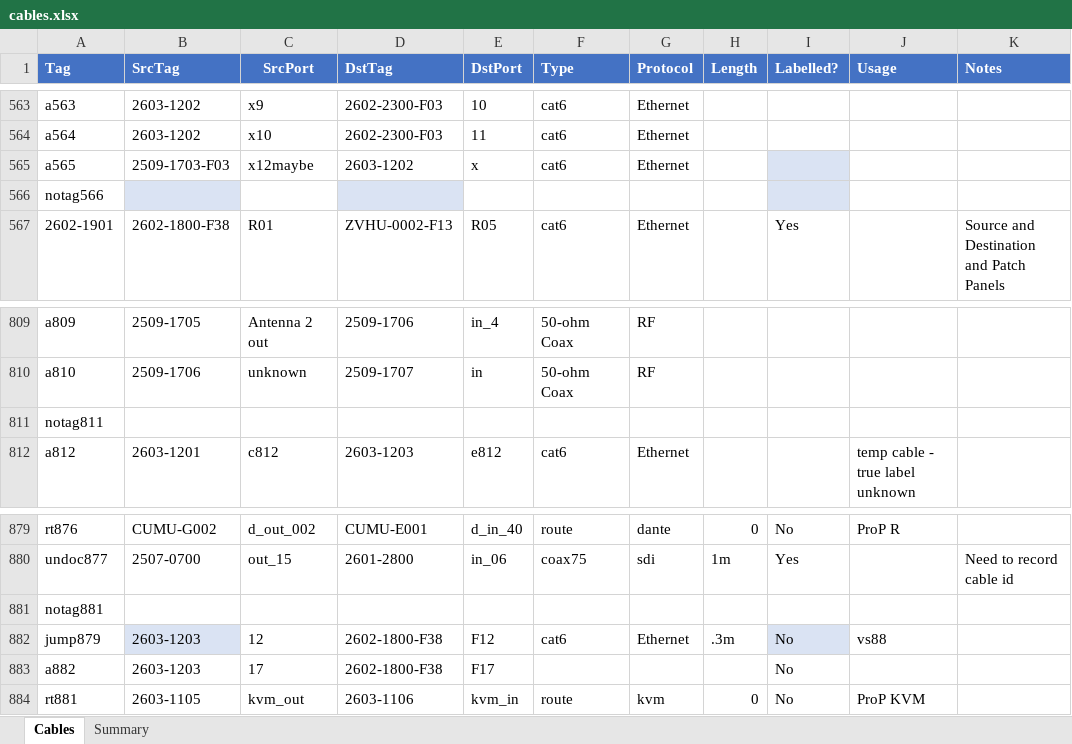
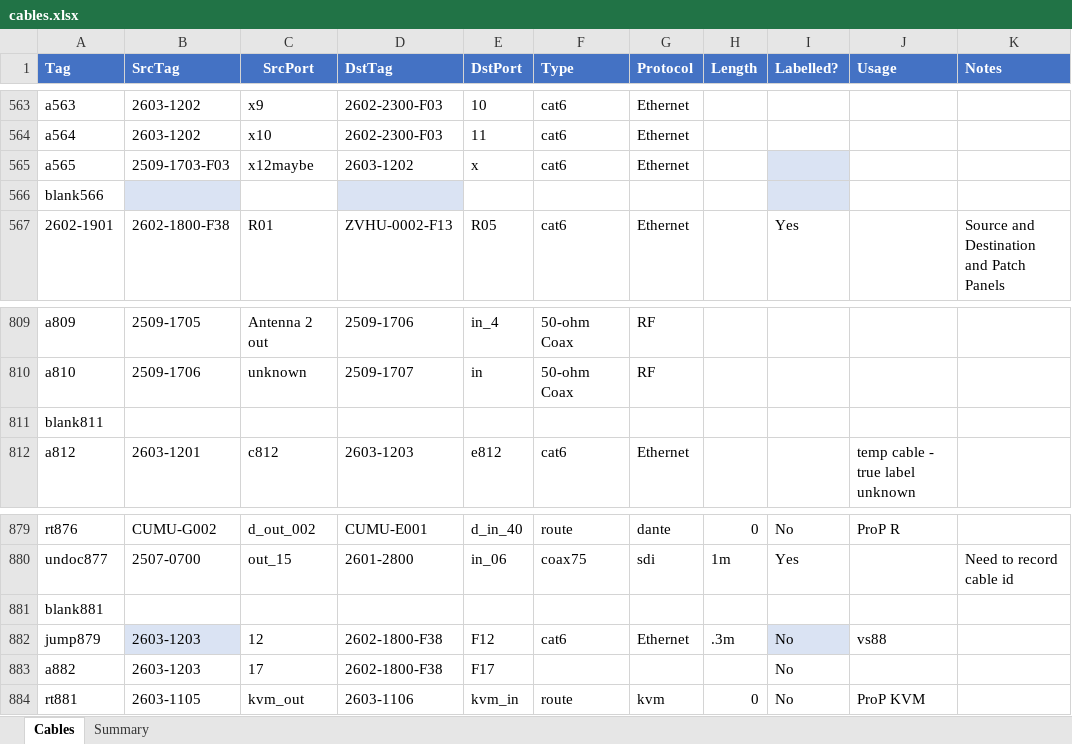
Before and after one commit to avmaint/uacdata, an Excel workbook: cables.xlsx, sheet Cables, drawn as a sheet; only a part is shown, gaps mark what is left out; values as stored, in another font and other column widths than the file's, no borders; table styles not drawn; the diff covers the shown part only; the diff names each change by its address in the sheet, - before the commit and + after, or states it on an @@ line.

Commit message:
updates driven by cables 2606-1300 and 2606-1301

```diff
--- a/cables.xlsx (sheet Cables)
+++ b/cables.xlsx (sheet Cables)
-A566 (Tag): notag566
+A566 (Tag): blank566
-A811 (Tag): notag811
+A811 (Tag): blank811
-A881 (Tag): notag881
+A881 (Tag): blank881
```
Also changed, not shown: 4 added rows, 2 removed rows and 13 edited cells elsewhere in this sheet, network.xlsx, 1 other file.
